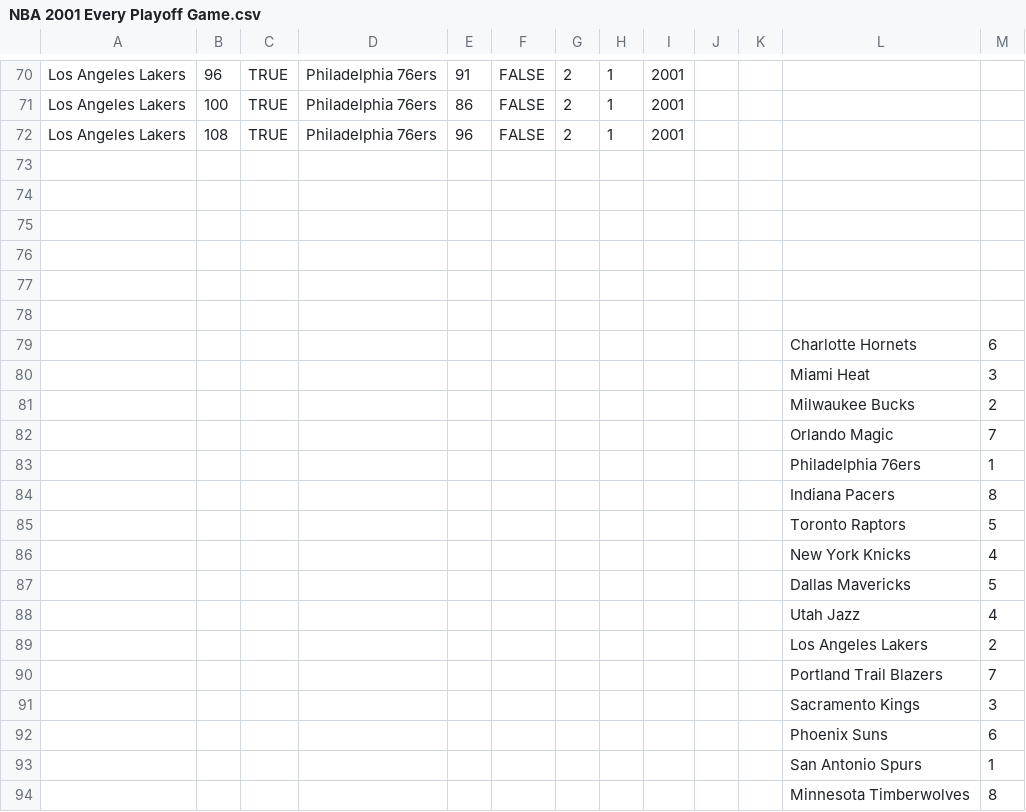
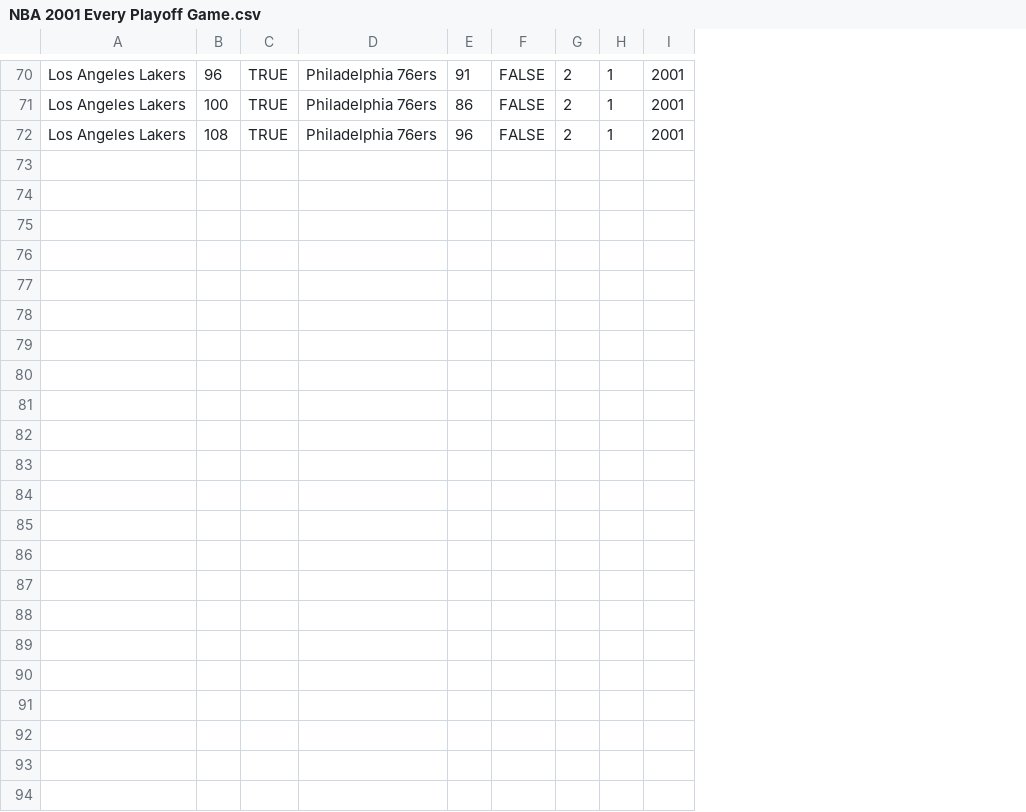
Before and after one commit to tejgang/NBA2025ML, a CSV file: NBA 2001 Every Playoff Game.csv, drawn as a sheet; only a part is shown, gaps mark what is left out; the diff names each change by its address in the sheet, - before the commit and + after, or states it on an @@ line.

```diff
--- a/NBA 2001 Every Playoff Game.csv
+++ b/NBA 2001 Every Playoff Game.csv
-column J, empty
-column K, empty
-column L, empty
-column M, empty
-row 73: (empty)
-row 74: (empty)
-row 75: (empty)
-row 76: (empty)
-row 77: (empty)
-row 78: (empty)
-row 79:  |  |  |  |  |  |  |  |  |  |  | Charlotte Hornets | 6
-row 80:  |  |  |  |  |  |  |  |  |  |  | Miami Heat | 3
-row 81:  |  |  |  |  |  |  |  |  |  |  | Milwaukee Bucks | 2
-row 82:  |  |  |  |  |  |  |  |  |  |  | Orlando Magic | 7
-row 83:  |  |  |  |  |  |  |  |  |  |  | Philadelphia 76ers | 1
-row 84:  |  |  |  |  |  |  |  |  |  |  | Indiana Pacers | 8
-row 85:  |  |  |  |  |  |  |  |  |  |  | Toronto Raptors | 5
-row 86:  |  |  |  |  |  |  |  |  |  |  | New York Knicks | 4
-row 87:  |  |  |  |  |  |  |  |  |  |  | Dallas Mavericks | 5
-row 88:  |  |  |  |  |  |  |  |  |  |  | Utah Jazz | 4
-row 89:  |  |  |  |  |  |  |  |  |  |  | Los Angeles Lakers | 2
-row 90:  |  |  |  |  |  |  |  |  |  |  | Portland Trail Blazers | 7
-row 91:  |  |  |  |  |  |  |  |  |  |  | Sacramento Kings | 3
-row 92:  |  |  |  |  |  |  |  |  |  |  | Phoenix Suns | 6
-row 93:  |  |  |  |  |  |  |  |  |  |  | San Antonio Spurs | 1
-row 94:  |  |  |  |  |  |  |  |  |  |  | Minnesota Timberwolves | 8
```
Also changed, not shown: 1 other file.
